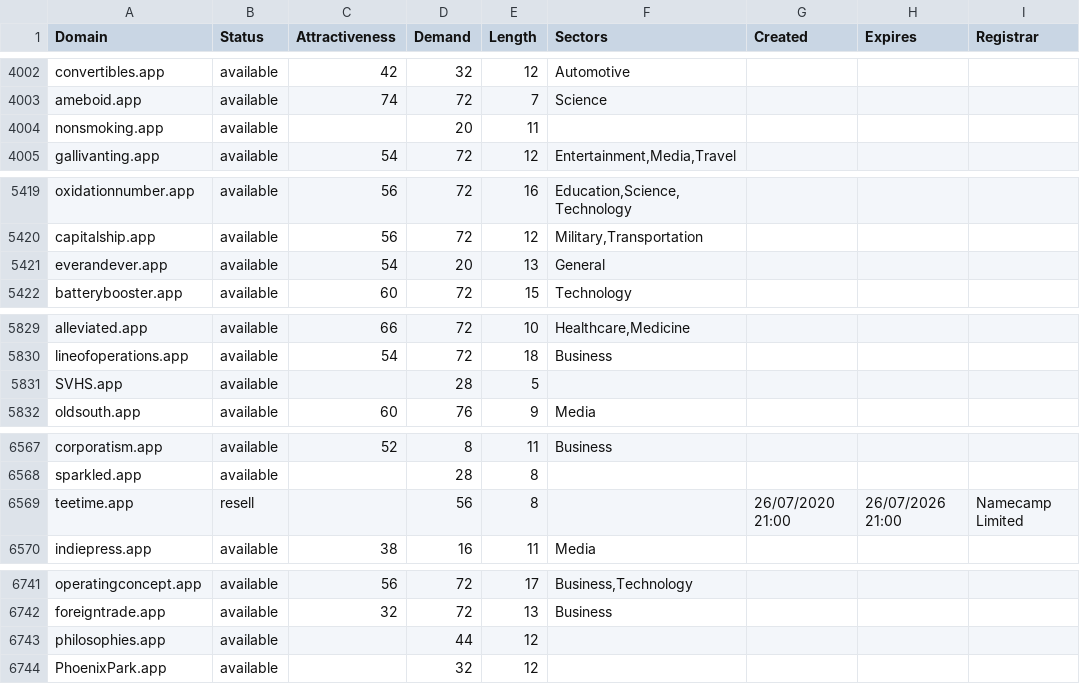
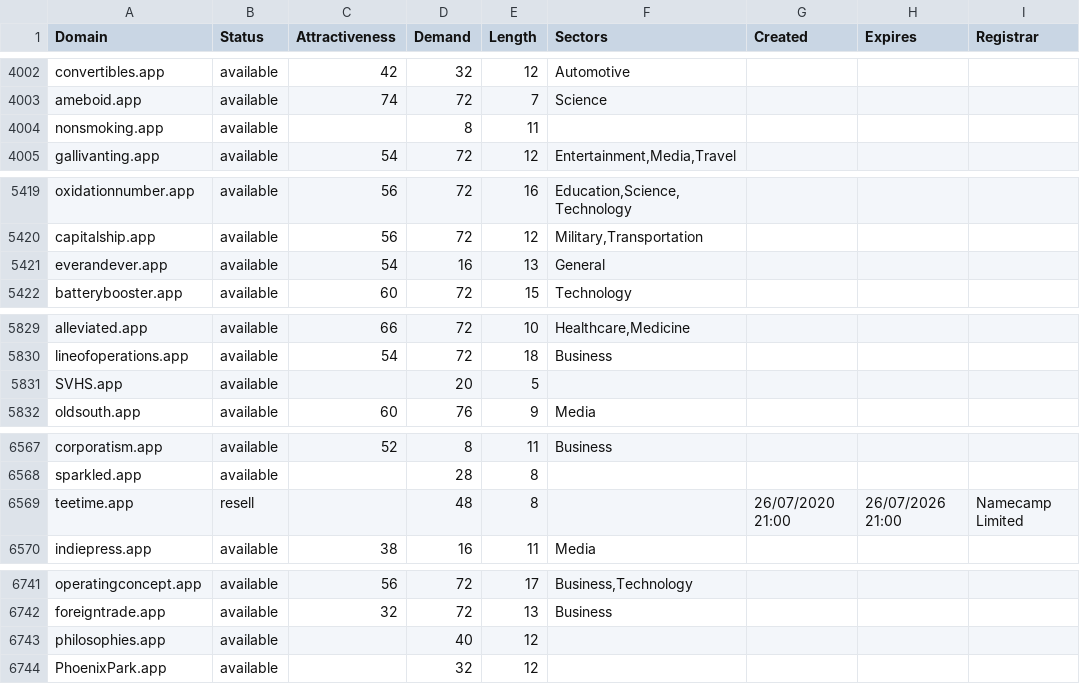
Before and after one commit to UniqueDomains/app-oneword-domains, a CSV file: app.csv, drawn as a sheet; only a part is shown, gaps mark what is left out; the diff covers the shown part only.

```diff
--- a/app.csv
+++ b/app.csv
@@ -4003,3 +4003,3 @@ convertibles.app,available,42,32,12,Automotive,,,
 ameboid.app,available,74,72,7,Science,,,
-nonsmoking.app,available,,20,11,,,,
+nonsmoking.app,available,,8,11,,,,
 gallivanting.app,available,54,72,12,"Entertainment,Media,Travel",,,
@@ -5420,3 +5420,3 @@ oxidationnumber.app,available,56,72,16,"Education,Science,Technology",,,
 capitalship.app,available,56,72,12,"Military,Transportation",,,
-everandever.app,available,54,20,13,General,,,
+everandever.app,available,54,16,13,General,,,
 batterybooster.app,available,60,72,15,Technology,,,
@@ -5830,3 +5830,3 @@ alleviated.app,available,66,72,10,"Healthcare,Medicine",,,
 lineofoperations.app,available,54,72,18,Business,,,
-SVHS.app,available,,28,5,,,,
+SVHS.app,available,,20,5,,,,
 oldsouth.app,available,60,76,9,Media,,,
@@ -6568,3 +6568,3 @@ corporatism.app,available,52,8,11,Business,,,
 sparkled.app,available,,28,8,,,,
-teetime.app,resell,,56,8,,26/07/2020 21:00,26/07/2026 21:00,Namecamp Limited
+teetime.app,resell,,48,8,,26/07/2020 21:00,26/07/2026 21:00,Namecamp Limited
 indiepress.app,available,38,16,11,Media,,,
@@ -6742,3 +6742,3 @@ operatingconcept.app,available,56,72,17,"Business,Technology",,,
 foreigntrade.app,available,32,72,13,Business,,,
-philosophies.app,available,,44,12,,,,
+philosophies.app,available,,40,12,,,,
 PhoenixPark.app,available,,32,12,,,,
```
Also changed, not shown: 1 added row, 1 removed row and 16 edited cells elsewhere in this file, 2 other files.
